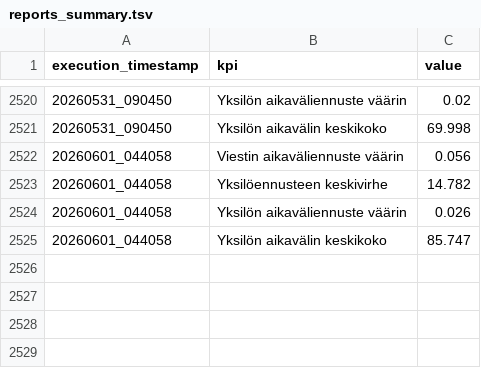
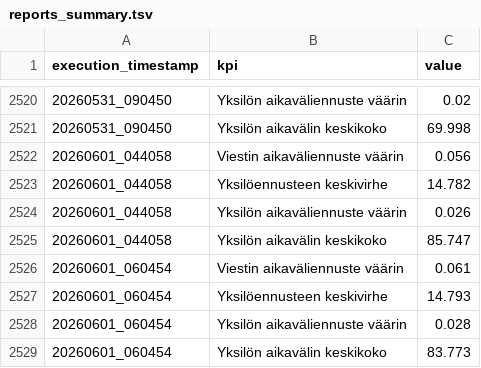
Before and after one commit to dins/jukola-xml-model, a TSV file: reports/reports_summary.tsv, drawn as a sheet; only a part is shown, gaps mark what is left out; the diff names each change by its address in the sheet, - before the commit and + after, or states it on an @@ line.

```diff
--- a/reports/reports_summary.tsv
+++ b/reports/reports_summary.tsv
+row 2526: 20260601_060454 | Viestin aikaväliennuste väärin | 0.061
+row 2527: 20260601_060454 | Yksilöennusteen keskivirhe | 14.793
+row 2528: 20260601_060454 | Yksilön aikaväliennuste väärin | 0.028
+row 2529: 20260601_060454 | Yksilön aikavälin keskikoko | 83.773
```
Also changed, not shown: 32 other files.
